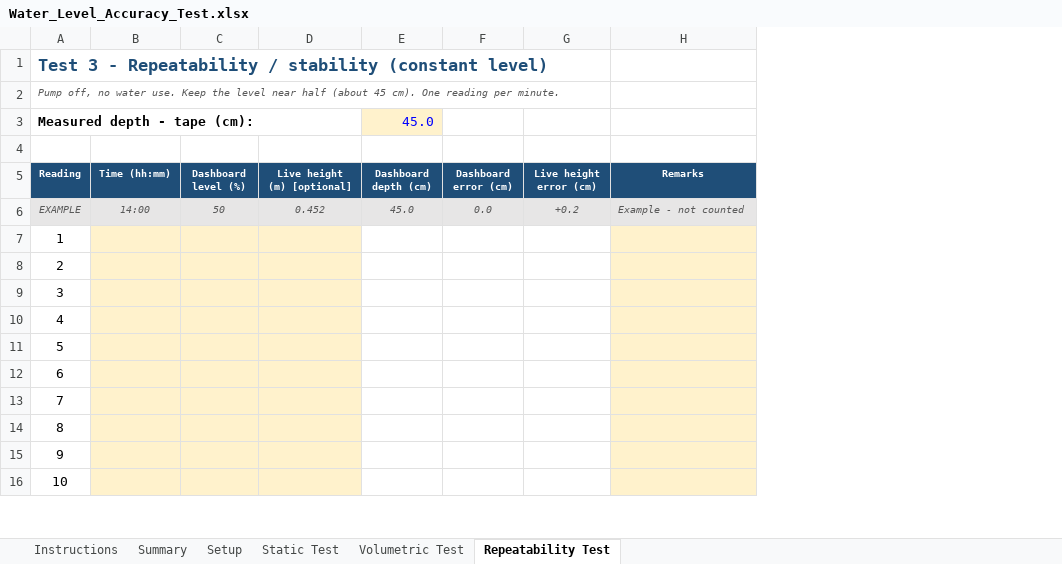
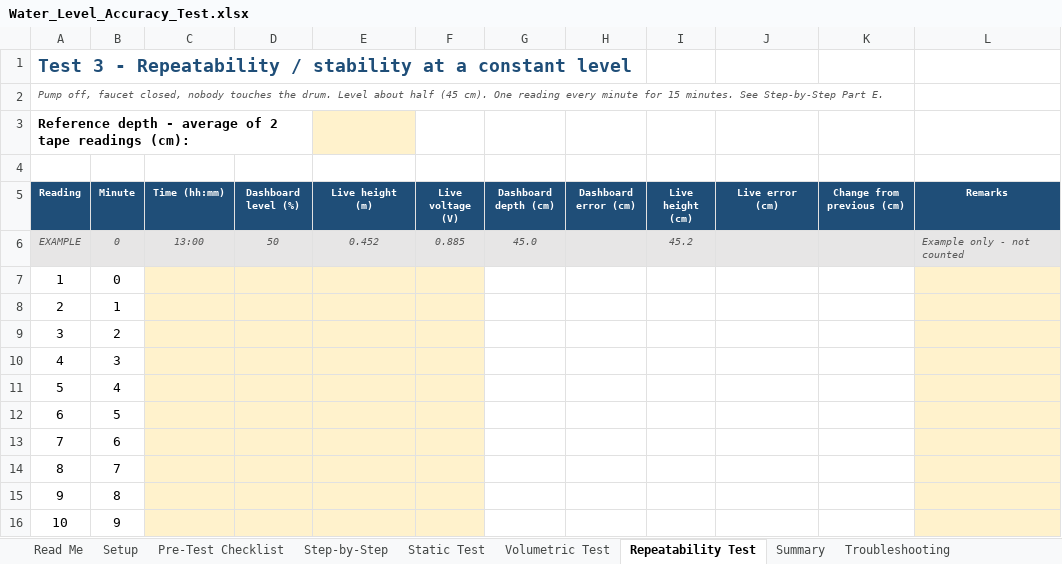
Before and after one commit to zai-241/MSU-WATER-MONITORING-SYSTEM-FINAL, an Excel workbook: docs/testing/Water_Level_Accuracy_Test.xlsx, sheet Repeatability Test, drawn as a sheet; only a part is shown; values as stored, in another font and other column widths than the file's, no borders; charts and pictures and conditional formats not drawn; removed rows and columns are numbered as before the commit, all else as after; the diff names each change by its address in the sheet, - before the commit and + after, or states it on an @@ line.

```diff
--- a/docs/testing/Water_Level_Accuracy_Test.xlsx (sheet Repeatability Test)
+++ b/docs/testing/Water_Level_Accuracy_Test.xlsx (sheet Repeatability Test)
-sheet tab: Instructions
+sheet tab: Read Me
+sheet tab: Pre-Test Checklist
+sheet tab: Step-by-Step
+sheet tab: Troubleshooting
@@ sheet tab order changed: Read Me | Setup | Pre-Test Checklist | Step-by-Step | Static Test | Volumetric Test | Repeatability Test | Summary | Troubleshooting @@
+column B (Minute), rows 6-16: 0 | 0 | 1 | 2 | 3 | 4 | 5 | 6 | 7 | 8 | 9
+column F (Live voltage (V)), row 6: 0.885
-column G (Live height error (cm)), row 6: +0.2
+column I (Live height (cm)), row 6: 45.2
+column J (Live error (cm)), empty
+column K (Change from previous (cm)), empty
-A1 (Reading): …/ stability (constant level)
+A1 (Reading): …/ stability at a constant level
@@ A1 text size: larger @@
-A2 (Reading): Pump off, no water use. Keep the level near half (about 45 cm). One reading per minute.
+A2 (Reading): Pump off, faucet closed, nobody touches the drum. Level about half (45 cm). One reading every minute for 15 minutes. See Step-by-Step Part E.
-row 3: Measured depth - tape (cm): |  |  |  | 45.0
+row 3: Reference depth - average of 2 tape readings (cm):
-E5: Live height (m) [optional]
+E5: Live height (m)
-C6 (Time (hh:mm)): 14:00
+C6 (Time (hh:mm)): 13:00
-H6 (Dashboard error (cm)): 0.0
+H6 (Dashboard error (cm)): (empty)
-L6 (Remarks): Example - not counted
+L6 (Remarks): Example only - not counted
```
Also changed, not shown: sheet Setup, sheet Summary, sheet Read Me, sheet Static Test, sheet Volumetric Test, other sheet tabs, formulas that keep their value, charts or pictures.
